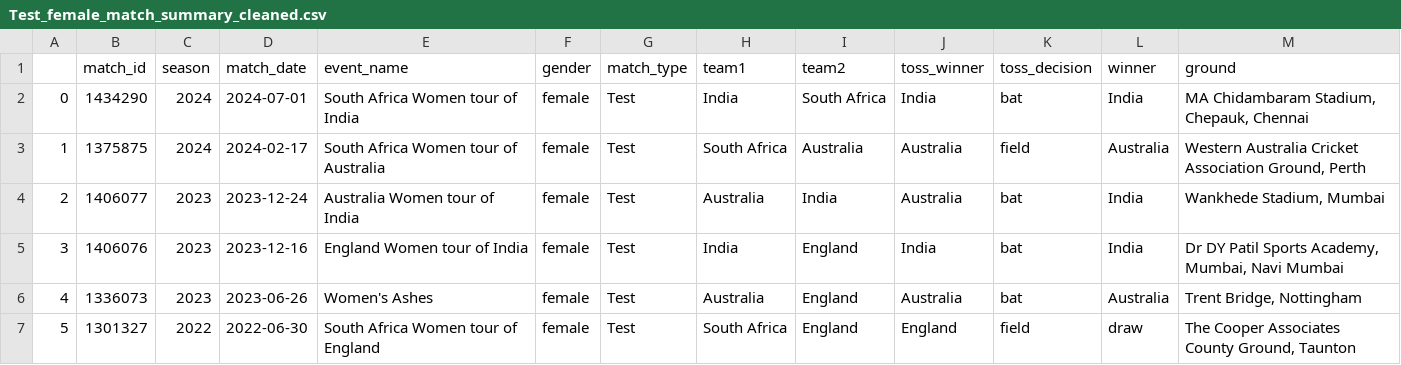
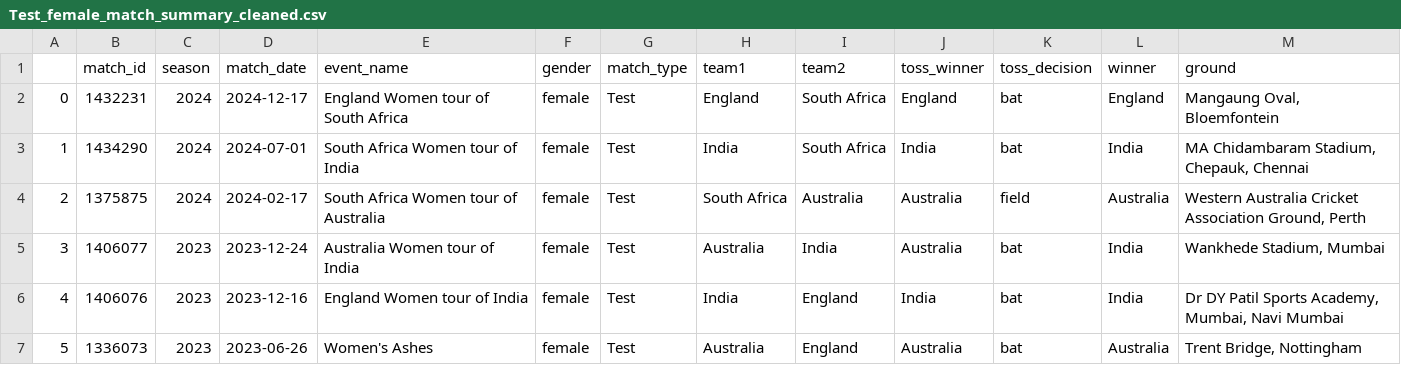
Before and after one commit to harikiranadangi/Predictive-Analytics-for-Cricket-Matches-Using-Machine-Learning, a CSV file: source_data/Summary/match_summary/female/Test_female_match_summary_cleaned.csv, drawn as a sheet; only a part is shown; the shorter side is filled out with more unchanged rows; addresses are those after the commit; the diff names each change by its address in the sheet, - before the commit and + after, or states it on an @@ line.

Commit message:
Update Test_female_match_summary_cleaned.csv

```diff
--- a/source_data/Summary/match_summary/female/Test_female_match_summary_cleaned.csv
+++ b/source_data/Summary/match_summary/female/Test_female_match_summary_cleaned.csv
+row 2: 0 | 1432231 | 2024 | 2024-12-17 | England Women tour of South Africa | female | Test | England | South Africa | England | bat | England | Mangaung Oval, Bloemfontein
@@ column A renumbered from row 3 down @@
```
